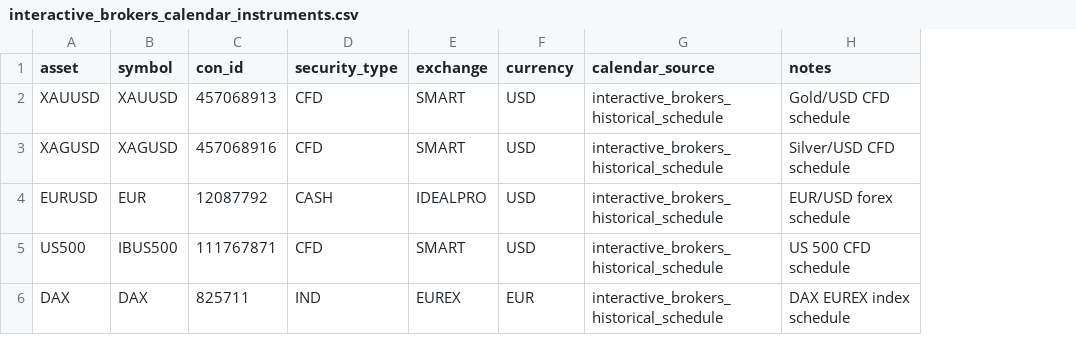
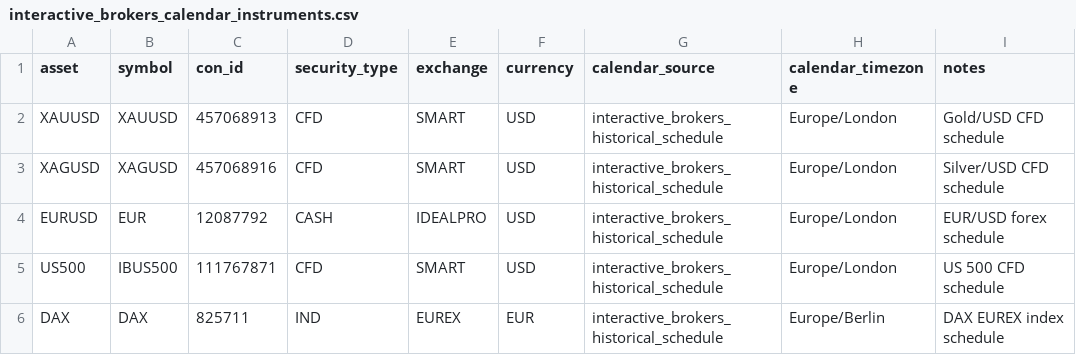
Before and after one commit to tamaskristok/on_lab_v2, a CSV file: config/interactive_brokers_calendar_instruments.csv, drawn as a sheet; the diff names each change by its address in the sheet, - before the commit and + after, or states it on an @@ line.

```diff
--- a/config/interactive_brokers_calendar_instruments.csv
+++ b/config/interactive_brokers_calendar_instruments.csv
+column H (calendar_timezone), rows 2-6: Europe/London | Europe/London | Europe/London | Europe/London | Europe/Berlin
```
Also changed, not shown: 11 other files.
